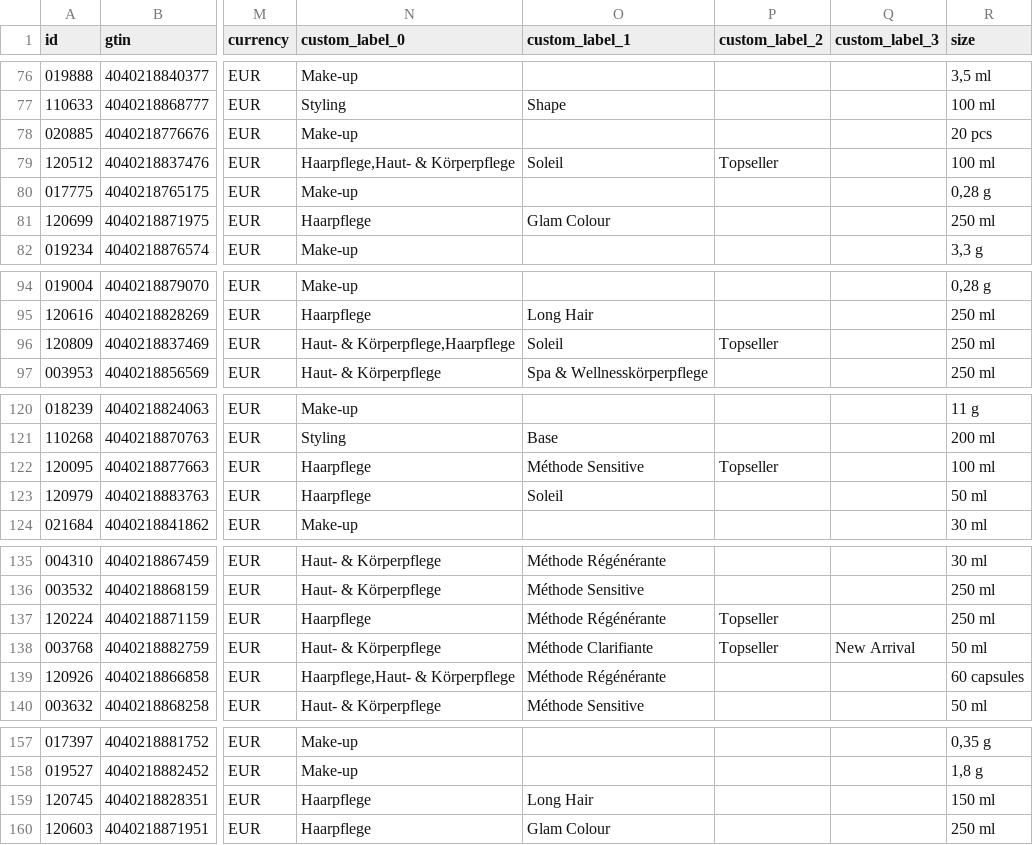
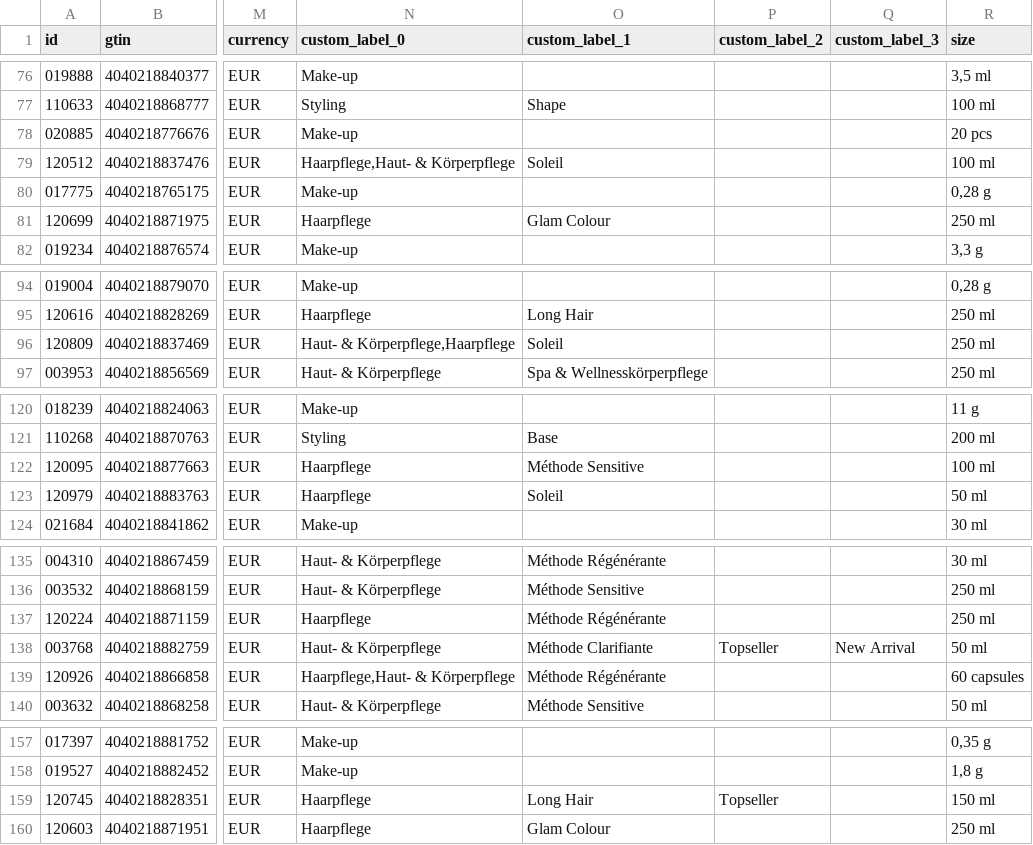
Before and after one commit to labiosthetique/public-csv, a CSV file: feed/b2c_meta_ch_de.csv, drawn as a sheet; only a part is shown, gaps mark what is left out; the diff covers the shown part only; the diff names each change by its address in the sheet, - before the commit and + after, or states it on an @@ line.

```diff
--- a/feed/b2c_meta_ch_de.csv
+++ b/feed/b2c_meta_ch_de.csv
-P79 (custom_label_2): Topseller
+P79 (custom_label_2): (empty)
-P96 (custom_label_2): Topseller
+P96 (custom_label_2): (empty)
-P122 (custom_label_2): Topseller
+P122 (custom_label_2): (empty)
-P137 (custom_label_2): Topseller
+P137 (custom_label_2): (empty)
-P159 (custom_label_2): (empty)
+P159 (custom_label_2): Topseller
```
Also changed, not shown: 4 edited cells elsewhere in this file, feed/b2c_meta_at.csv, feed/b2c_meta_ch_de_ovr_ch.csv, 25 other files.
